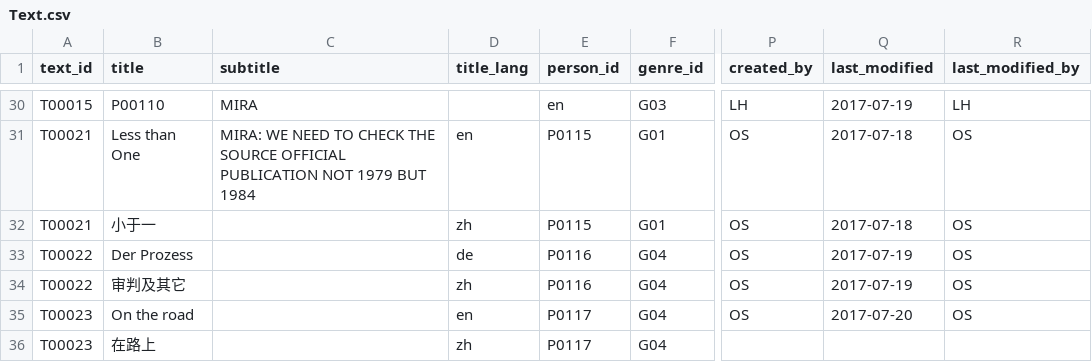
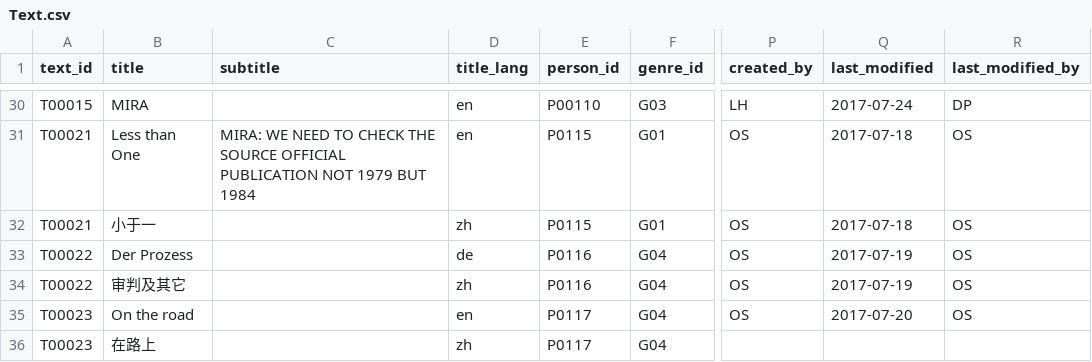
Before and after one commit to duncdrum/mini-reading, a CSV file: Text.csv, drawn as a sheet; only a part is shown, gaps mark what is left out; the diff covers the shown part only; the diff names each change by its address in the sheet, - before the commit and + after, or states it on an @@ line.

```diff
--- a/Text.csv
+++ b/Text.csv
-B30 (title): P00110
+B30 (title): MIRA
-C30 (subtitle): MIRA
+C30 (subtitle): (empty)
-D30 (title_lang): (empty)
+D30 (title_lang): en
-E30 (person_id): en
+E30 (person_id): P00110
-Q30 (last_modified): 2017-07-19
+Q30 (last_modified): 2017-07-24
-R30 (last_modified_by): LH
+R30 (last_modified_by): DP
```
Also changed, not shown: 40 edited cells elsewhere in this file.
